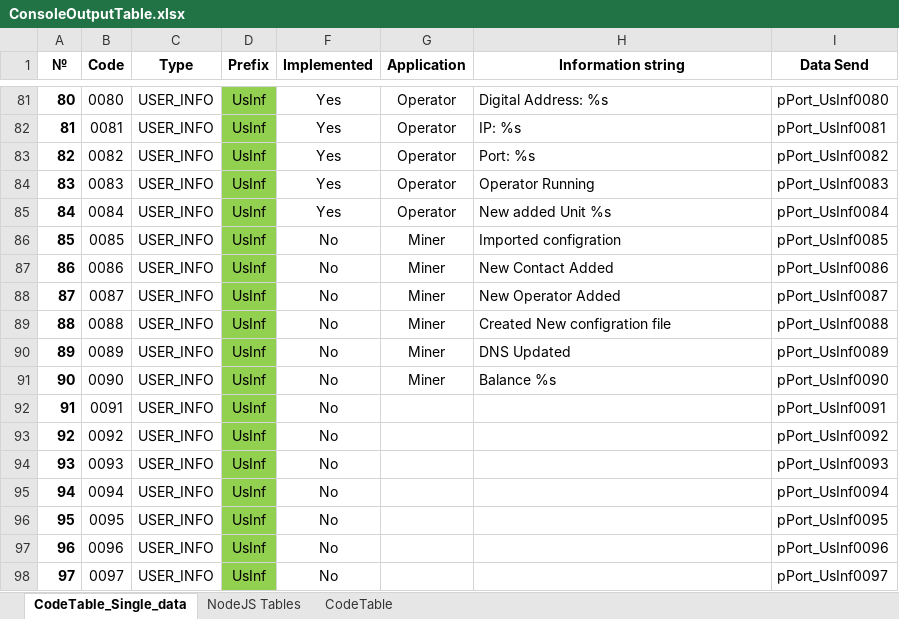
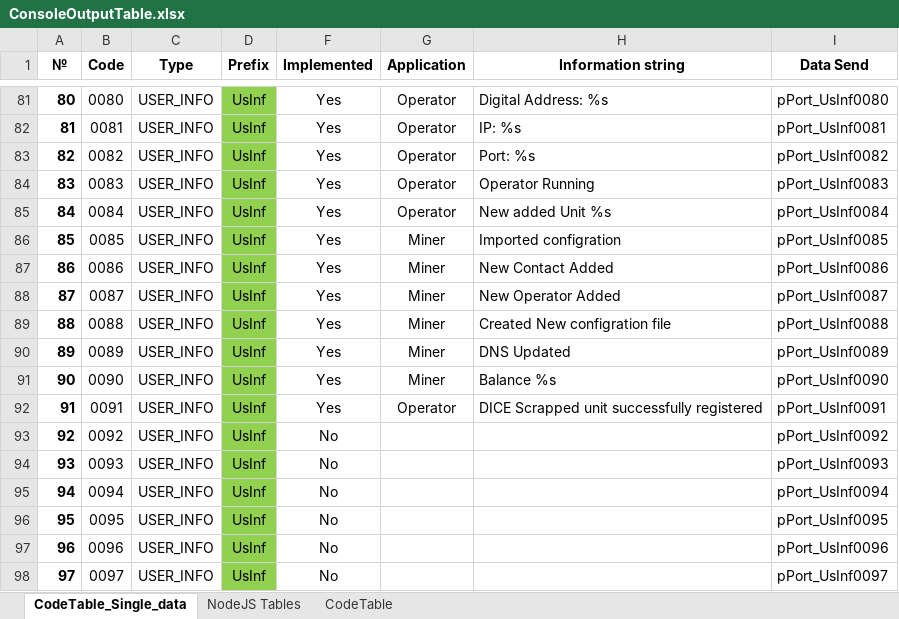
Before and after one commit to DICE-Money/DICE-Cli-Core, an Excel workbook: docs/ConsoleOutputTable.xlsx, sheet CodeTable_Single_data, drawn as a sheet; only a part is shown, gaps mark what is left out; values as stored, in another font and other column widths than the file's, no borders; the diff names each change by its address in the sheet, - before the commit and + after, or states it on an @@ line.

```diff
--- a/docs/ConsoleOutputTable.xlsx (sheet CodeTable_Single_data)
+++ b/docs/ConsoleOutputTable.xlsx (sheet CodeTable_Single_data)
-F86:F92 (Implemented): No
+F86:F92 (Implemented): Yes
-G92 (Application): (empty)
+G92 (Application): Operator
-H92 (Information string): (empty)
+H92 (Information string): DICE Scrapped unit successfully registered
```
Also changed, not shown: sheet NodeJS Tables, hidden cells, 4 other files.
